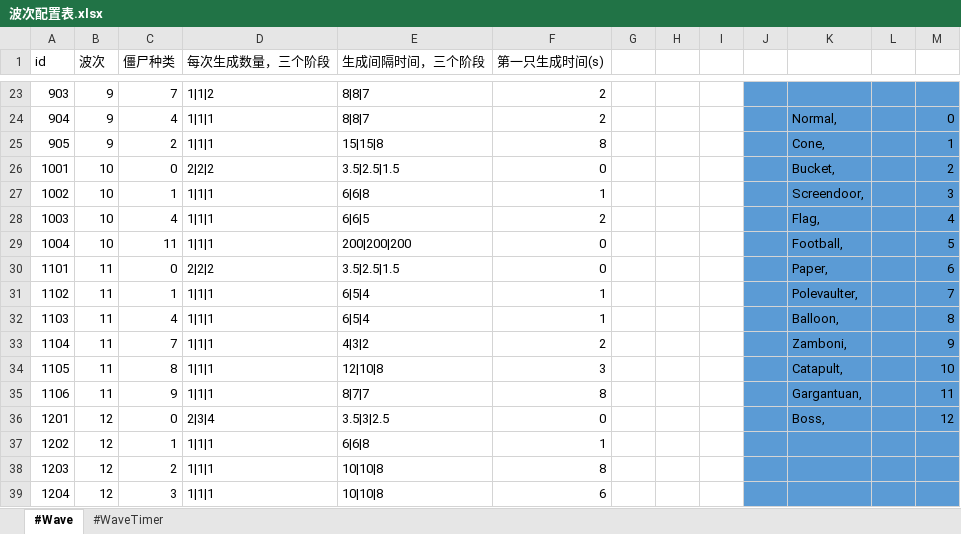
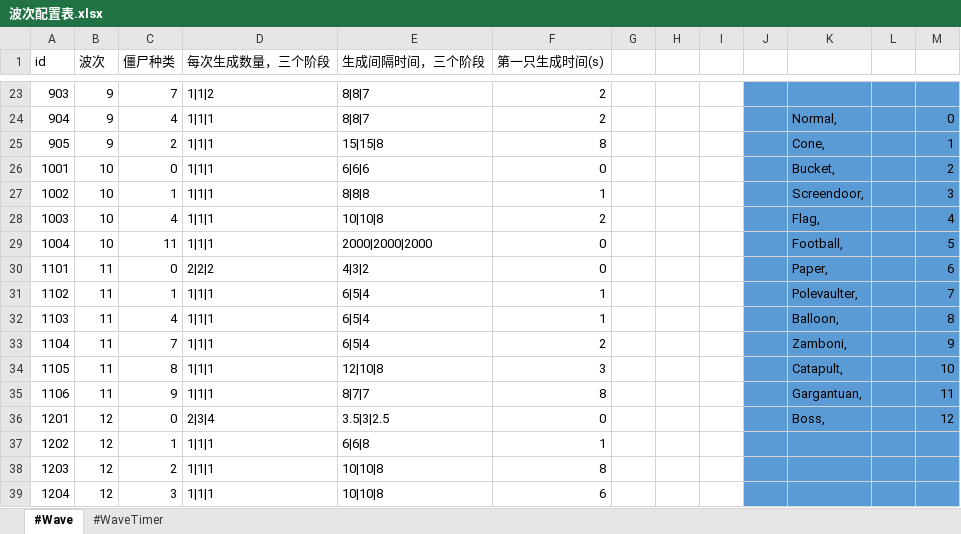
Before and after one commit to aa1345171901/Crazy-Dave-Bad-Adventure, an Excel workbook: ExcelToCs/配置/波次配置表.xlsx, sheet #Wave, drawn as a sheet; only a part is shown, gaps mark what is left out; values as stored, in another font and other column widths than the file's, no borders; the diff covers the shown part only; the diff names each change by its address in the sheet, - before the commit and + after, or states it on an @@ line.

```diff
--- a/ExcelToCs/配置/波次配置表.xlsx (sheet #Wave)
+++ b/ExcelToCs/配置/波次配置表.xlsx (sheet #Wave)
-D26 (每次生成数量，三个阶段): 2|2|2
+D26 (每次生成数量，三个阶段): 1|1|1
-E26 (生成间隔时间，三个阶段): 3.5|2.5|1.5
+E26 (生成间隔时间，三个阶段): 6|6|6
-E27 (生成间隔时间，三个阶段): 6|6|8
+E27 (生成间隔时间，三个阶段): 8|8|8
-E28 (生成间隔时间，三个阶段): 6|6|5
+E28 (生成间隔时间，三个阶段): 10|10|8
-E29 (生成间隔时间，三个阶段): 200|200|200
+E29 (生成间隔时间，三个阶段): 2000|2000|2000
-E30 (生成间隔时间，三个阶段): 3.5|2.5|1.5
+E30 (生成间隔时间，三个阶段): 4|3|2
-E33 (生成间隔时间，三个阶段): 4|3|2
+E33 (生成间隔时间，三个阶段): 6|5|4
```
Also changed, not shown: 43 edited cells elsewhere in this sheet, ExcelToCs/配置/基础属性表.xlsx, 28 other files.
